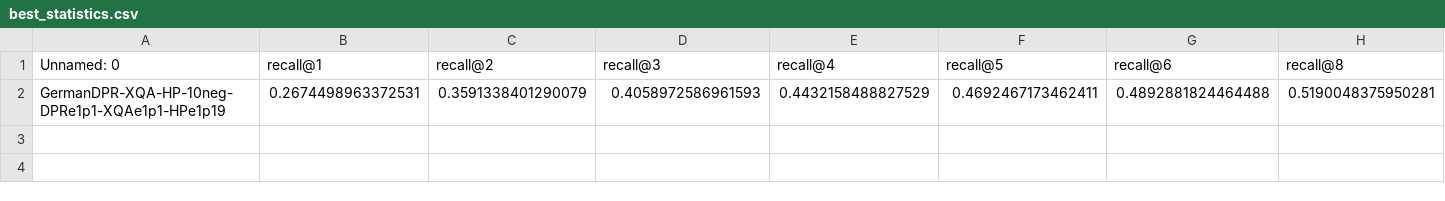
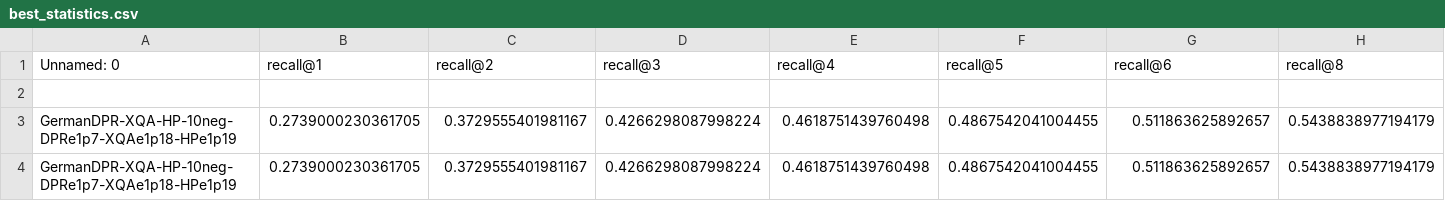
Before and after one commit to jgonsior/german_ir_nlp_demo, a CSV file: backend/data/statistics/best_statistics.csv, drawn as a sheet; only a part is shown; rows hold the shown columns only; the diff names each change by its address in the sheet, - before the commit and + after, or states it on an @@ line.

Commit message:
new statistics

```diff
--- a/backend/data/statistics/best_statistics.csv
+++ b/backend/data/statistics/best_statistics.csv
-row 2: GermanDPR-XQA-HP-10neg-DPRe1p1-XQAe1p1-HPe1p19 | 0.2674498963372531 | 0.3591338401290079 | 0.4058972586961593 | 0.4432158488827529 | 0.4692467173462411 | 0.4892881824464488 | 0.5190048375950281
+row 2: (empty)
+row 3: GermanDPR-XQA-HP-10neg-DPRe1p7-XQAe1p18-HPe1p19 | 0.2739000230361705 | 0.3729555401981167 | 0.4266298087998224 | 0.4618751439760498 | 0.4867542041004455 | 0.511863625892657 | 0.5438838977194179
+row 4: GermanDPR-XQA-HP-10neg-DPRe1p7-XQAe1p18-HPe1p19 | 0.2739000230361705 | 0.3729555401981167 | 0.4266298087998224 | 0.4618751439760498 | 0.4867542041004455 | 0.511863625892657 | 0.5438838977194179
```
Also changed, not shown: 5 other files.
